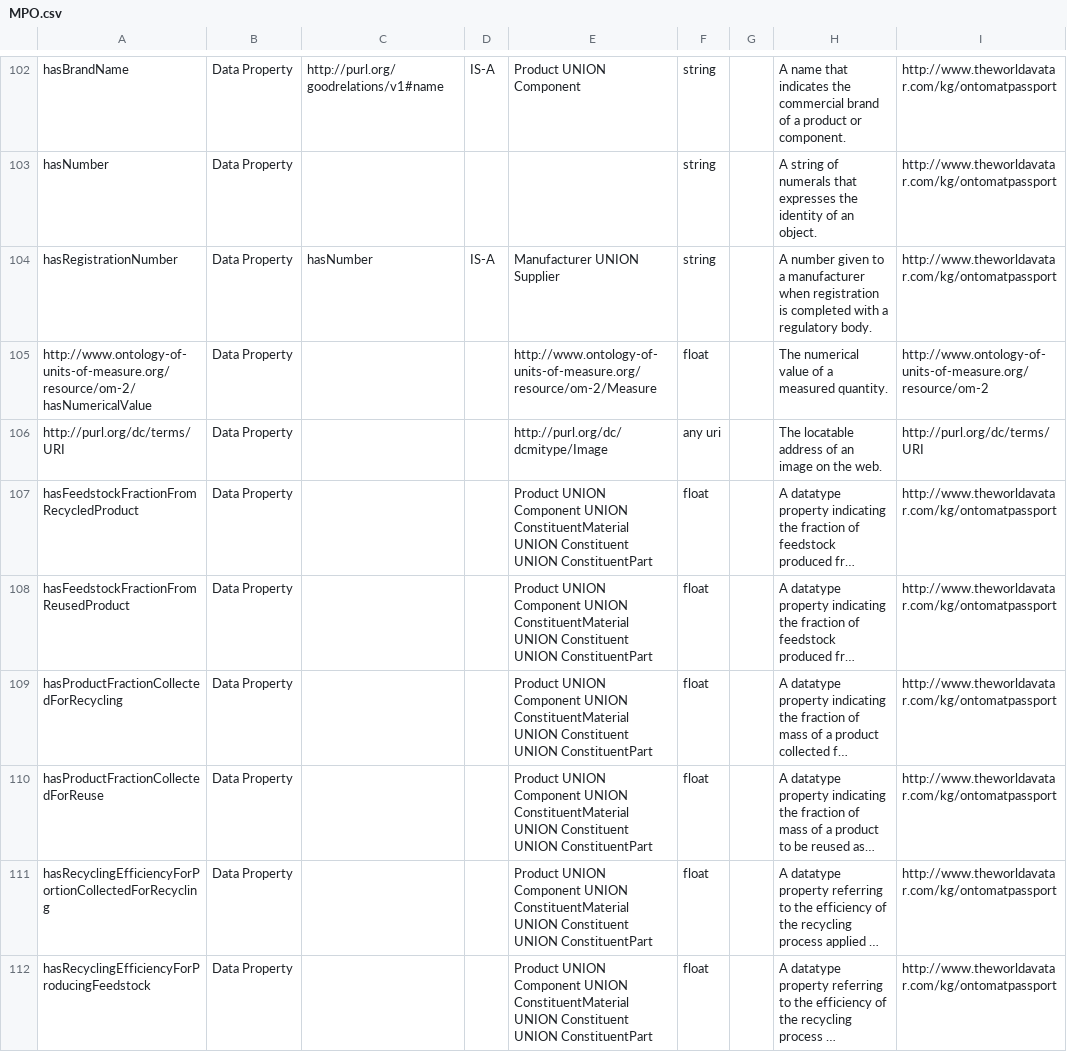
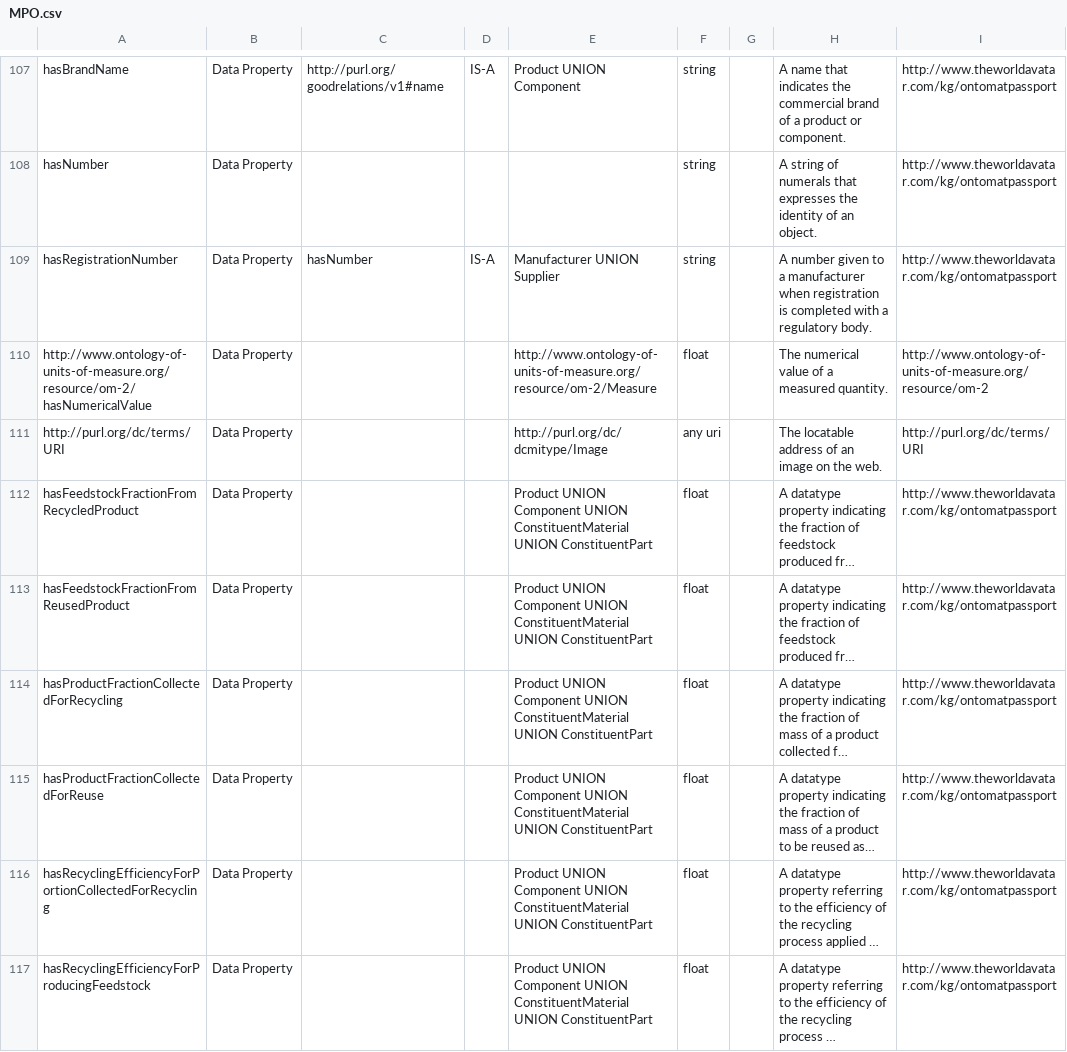
Before and after one commit to TheWorldAvatar/ontology, a CSV file: ontology/ontomatpassport/MPO.csv, drawn as a sheet; only a part is shown, gaps mark what is left out; long unchanged cells end in …; addresses are those after the commit; the diff covers the shown part only; the diff names each change by its address in the sheet, - before the commit and + after, or states it on an @@ line.

Commit message:
dev-composite-materials-ontology: Corrected and refined ontology structure based on input from domain experts.

```diff
--- a/ontology/ontomatpassport/MPO.csv
+++ b/ontology/ontomatpassport/MPO.csv
-E112:E117: …ConstituentMaterial UNION Constituent UNION ConstituentPart
+E112:E117: …ConstituentMaterial UNION ConstituentPart
```
Also changed, not shown: 8 added rows, 3 removed rows and 17 edited cells elsewhere in this file, 2 other files.
